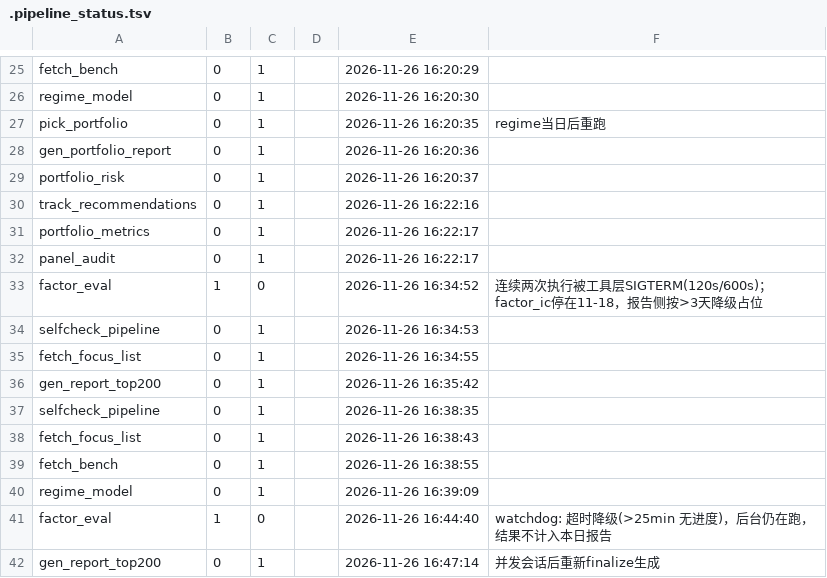
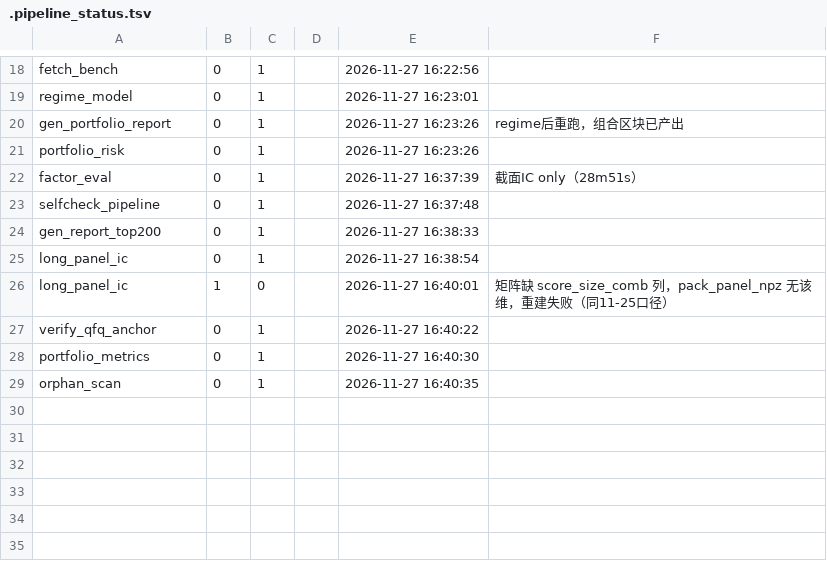
Before and after one commit to cyz87687/stock-top200-report, a TSV file: .pipeline_status.tsv, drawn as a sheet; only a part is shown, gaps mark what is left out; removed rows and columns are numbered as before the commit, all else as after; the diff covers the shown part only; the diff names each change by its address in the sheet, - before the commit and + after, or states it on an @@ line.

Commit message:
11-27日更收尾：修复报告时序假象并归档日更产物
- 自动化链路已于15:35-16:40跑完(26步，verdict=degraded仅long_panel_ic失败：矩阵缺score_size_comb)
- 报告原在16:38生成时后续4步未执行→误报'5步未执行'；状态快照刷新后重生成，时序假象消除，RankIC用当日factor_ic正常渲染
- 归档8个日更JSON产物(ai_assessment fallback=True/factor_ic 11-27/factor_history/pool_pe_history/recommendation_track/sector_momentum/top500_all_a/pipeline_status)
- 权重指纹不变(790989...)，scored 2087只0退役字段，主页/分析页同步

```diff
--- a/.pipeline_status.tsv
+++ b/.pipeline_status.tsv
-E18: 2026-11-26 16:20:29
+E18: 2026-11-27 16:22:56
-E19: 2026-11-26 16:20:30
+E19: 2026-11-27 16:23:01
-row 27: pick_portfolio | 0 | 1 |  | 2026-11-26 16:20:35 | regime当日后重跑
-E20: 2026-11-26 16:20:36
+E20: 2026-11-27 16:23:26
-F20: (empty)
+F20: regime后重跑，组合区块已产出
-E21: 2026-11-26 16:20:37
+E21: 2026-11-27 16:23:26
-row 30: track_recommendations | 0 | 1 |  | 2026-11-26 16:22:16
-A22: portfolio_metrics
+A22: factor_eval
-E22: 2026-11-26 16:22:17
+E22: 2026-11-27 16:37:39
-F22: (empty)
+F22: 截面IC only（28m51s）
-row 32: panel_audit | 0 | 1 |  | 2026-11-26 16:22:17
-row 33: factor_eval | 1 | 0 |  | 2026-11-26 16:34:52 | 连续两次执行被工具层SIGTERM(120s/600s)；factor_ic停在11-18，报告侧按>3天降级占位
-E23: 2026-11-26 16:34:53
+E23: 2026-11-27 16:37:48
-row 35: fetch_focus_list | 0 | 1 |  | 2026-11-26 16:34:55
-E24: 2026-11-26 16:35:42
+E24: 2026-11-27 16:38:33
-A25: selfcheck_pipeline
+A25: long_panel_ic
-E25: 2026-11-26 16:38:35
+E25: 2026-11-27 16:38:54
+row 26: long_panel_ic | 1 | 0 |  | 2026-11-27 16:40:01 | 矩阵缺 score_size_comb 列，pack_panel_npz 无该维，重建失败（同11-25口径）
-A27: fetch_focus_list
+A27: verify_qfq_anchor
-E27: 2026-11-26 16:38:43
+E27: 2026-11-27 16:40:22
-A28: fetch_bench
+A28: portfolio_metrics
-E28: 2026-11-26 16:38:55
+E28: 2026-11-27 16:40:30
-A29: regime_model
+A29: orphan_scan
-E29: 2026-11-26 16:39:09
+E29: 2026-11-27 16:40:35
-row 41: factor_eval | 1 | 0 |  | 2026-11-26 16:44:40 | watchdog: 超时降级(>25min 无进度)，后台仍在跑，结果不计入本日报告
-row 42: gen_report_top200 | 0 | 1 |  | 2026-11-26 16:47:14 | 并发会话后重新finalize生成
```
Also changed, not shown: 2 added rows, 9 removed rows and 21 edited cells elsewhere in this file, 11 other files.
